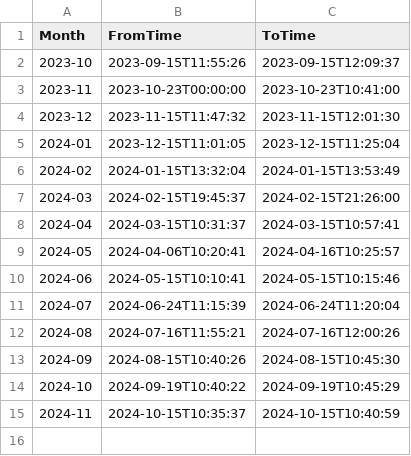
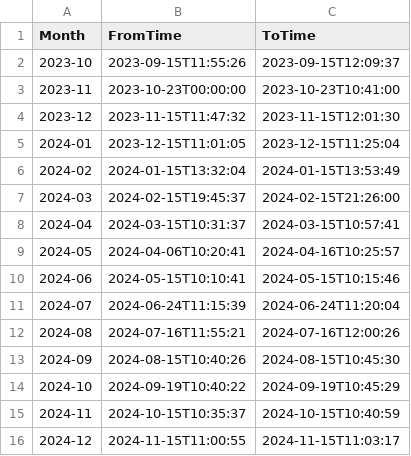
Before and after one commit to ruibinch/spontaneous-escapes-stalker, a CSV file: data/release-time-history.csv, drawn as a sheet; the diff names each change by its address in the sheet, - before the commit and + after, or states it on an @@ line.

```diff
--- a/data/release-time-history.csv
+++ b/data/release-time-history.csv
+row 16: 2024-12 | 2024-11-15T11:00:55 | 2024-11-15T11:03:17
```
Also changed, not shown: 9 other files.
